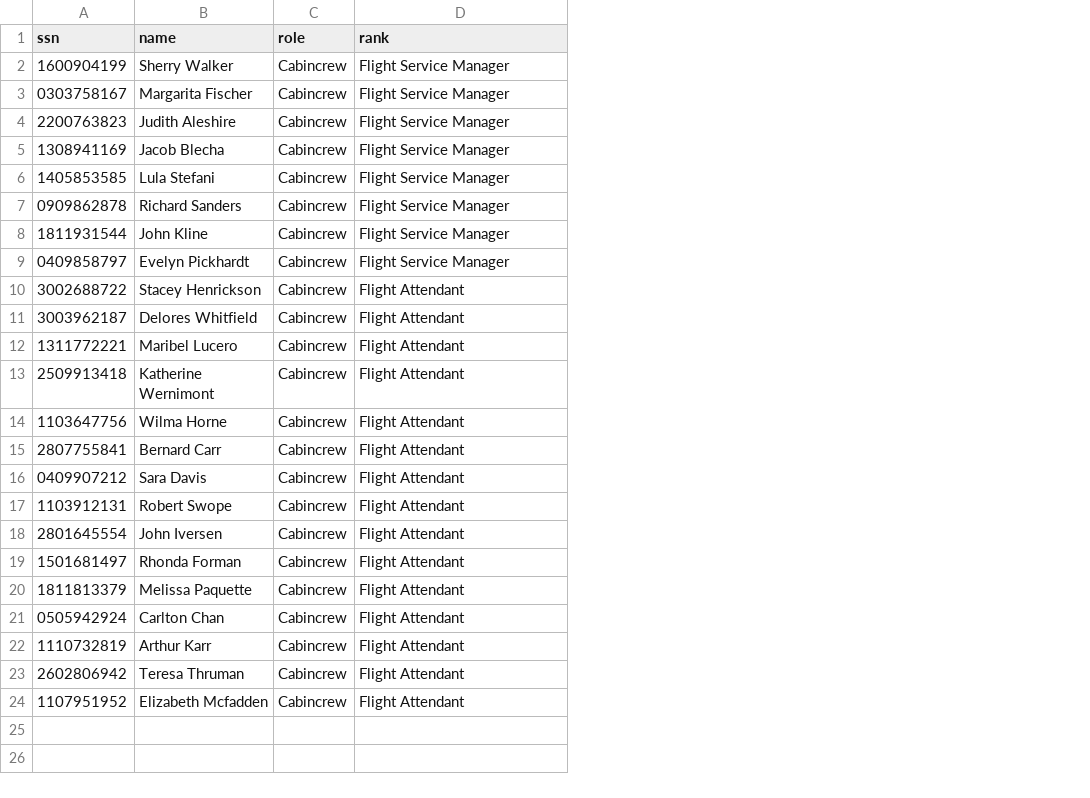
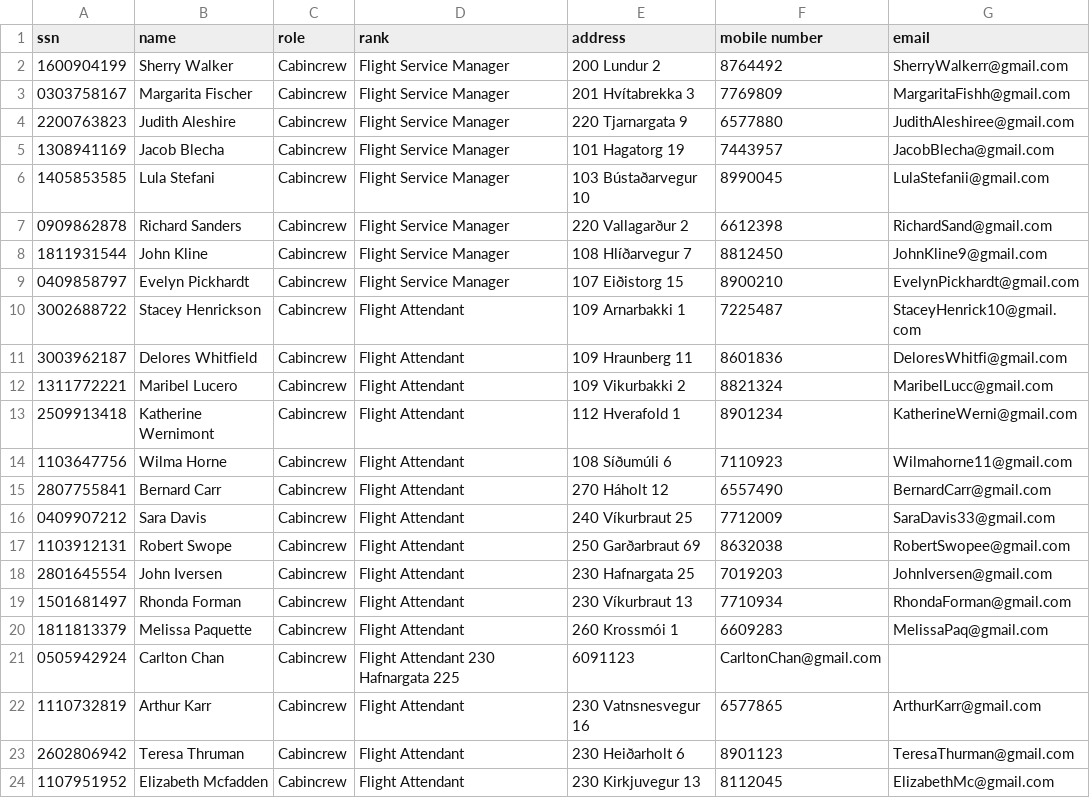
Before and after one commit to harpasteingrims/Dagbok, a CSV file: IO_folder/CabinCrew.csv, drawn as a sheet; the diff names each change by its address in the sheet, - before the commit and + after, or states it on an @@ line.

```diff
--- a/IO_folder/CabinCrew.csv
+++ b/IO_folder/CabinCrew.csv
+column E (address), rows 2-24: 200 Lundur 2 | 201 Hvítabrekka 3 | 220 Tjarnargata 9 | 101 Hagatorg 19 | 103 Bústaðarvegur 10 | 220 Vallagarður 2 | 108 Hlíðarvegur 7 | 107 Eiðistorg 15 | 109 Arnarbakki 1 | 109 Hraunberg 11 | 109 Vikurbakki 2 | 112 Hverafold 1 | 108 Síðumúli 6 | 270 Háholt 12 | 240 Víkurbraut 25 | 250 Garðarbraut 69 | 230 Hafnargata 25 | 230 Víkurbraut 13 | 260 Krossmói 1 | 6091123 | 230 Vatnsnesvegur 16 | 230 Heiðarholt 6 | 230 Kirkjuvegur 13
+column F (mobile number), rows 2-24: 8764492 | 7769809 | 6577880 | 7443957 | 8990045 | 6612398 | 8812450 | 8900210 | 7225487 | 8601836 | 8821324 | 8901234 | 7110923 | 6557490 | 7712009 | 8632038 | 7019203 | 7710934 | 6609283 | CarltonChan@gmail.com | 6577865 | 8901123 | 8112045
+column G (email), rows 2-24: SherryWalkerr@gmail.com | MargaritaFishh@gmail.com | JudithAleshiree@gmail.com | JacobBlecha@gmail.com | LulaStefanii@gmail.com | RichardSand@gmail.com | JohnKline9@gmail.com | EvelynPickhardt@gmail.com | StaceyHenrick10@gmail.com | DeloresWhitfi@gmail.com | MaribelLucc@gmail.com | KatherineWerni@gmail.com | Wilmahorne11@gmail.com | BernardCarr@gmail.com | SaraDavis33@gmail.com | RobertSwopee@gmail.com | JohnIversen@gmail.com | RhondaForman@gmail.com | MelissaPaq@gmail.com |  | ArthurKarr@gmail.com | TeresaThurman@gmail.com | ElizabethMc@gmail.com
-D21 (rank): Flight Attendant
+D21 (rank): Flight Attendant 230 Hafnargata 225
```
Also changed, not shown: 2 other files.
